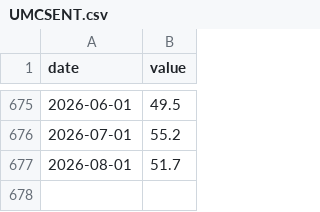
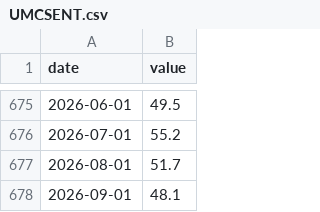
Before and after one commit to DanCunningham22/2026-Midterm, a CSV file: pipeline/backtest/data/econ/UMCSENT.csv, drawn as a sheet; only a part is shown, gaps mark what is left out; the diff names each change by its address in the sheet, - before the commit and + after, or states it on an @@ line.

```diff
--- a/pipeline/backtest/data/econ/UMCSENT.csv
+++ b/pipeline/backtest/data/econ/UMCSENT.csv
+row 678: 2026-09-01 | 48.1
```
Also changed, not shown: pipeline/backtest/data/econ/MICH.csv, pipeline/data/earlyvote/2026/uf_US_2026-10-23.csv, 5 other files.
